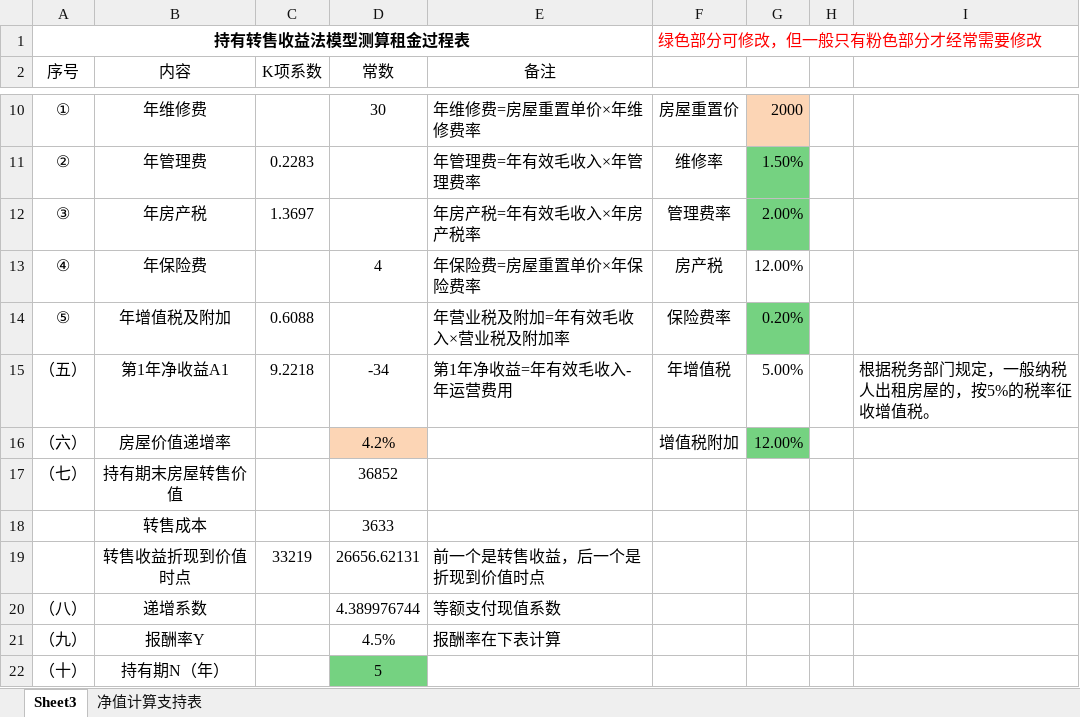
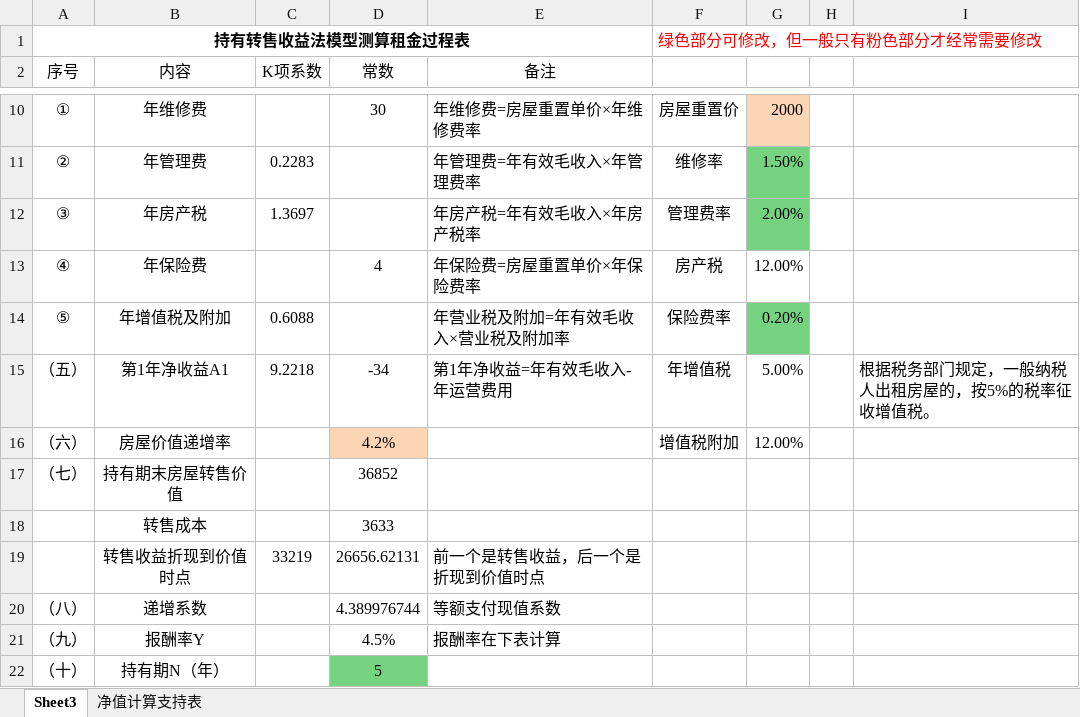
Before and after one commit to VinceLim68/cdh_works, an Excel workbook: 报告模板设计/持有转售倒算租金/租金收益法.xlsx, sheet Sheet3, drawn as a sheet; only a part is shown, gaps mark what is left out; values as stored, in another font and other column widths than the file's, no borders; the diff names each change by its address in the sheet, - before the commit and + after, or states it on an @@ line.

```diff
--- a/报告模板设计/持有转售倒算租金/租金收益法.xlsx (sheet Sheet3)
+++ b/报告模板设计/持有转售倒算租金/租金收益法.xlsx (sheet Sheet3)
-G16 fill: #75D281
+G16 fill: none
```
Also changed, not shown: 8 other files.
